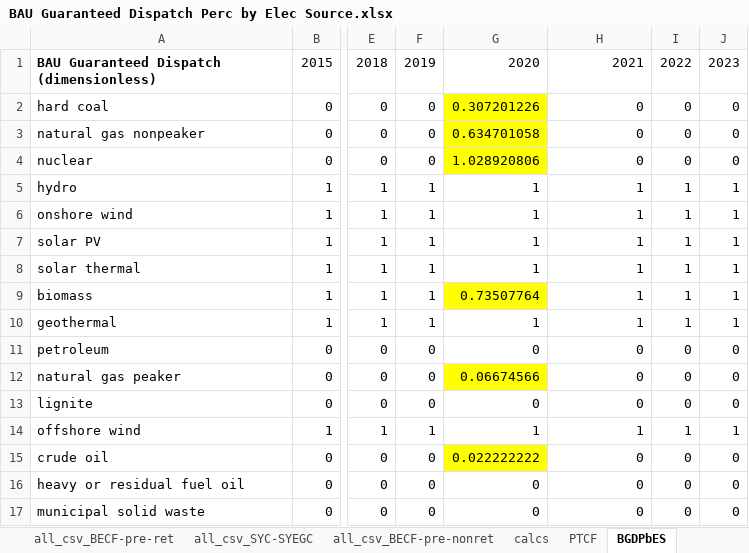
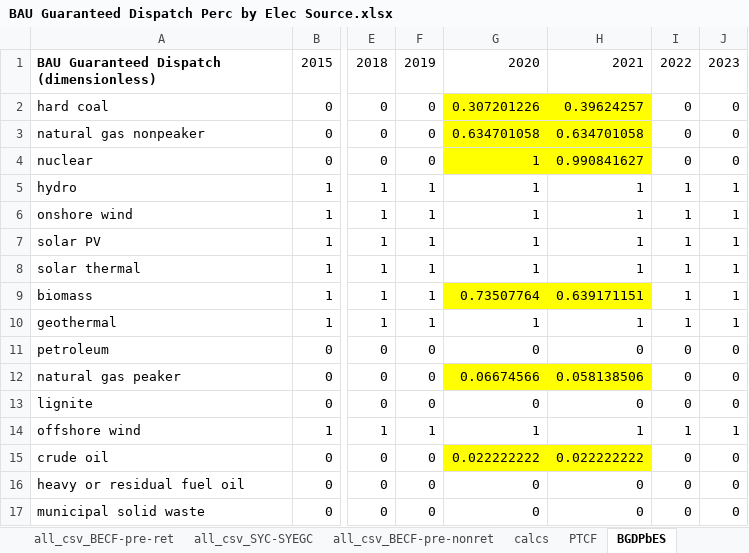
Before and after one commit to EnergyInnovation/eps-tennessee, an Excel workbook: InputData/elec/BGDPbES/BAU Guaranteed Dispatch Perc by Elec Source.xlsx, sheet BGDPbES, drawn as a sheet; only a part is shown, gaps mark what is left out; values as stored, in another font and other column widths than the file's, no borders; the diff names each change by its address in the sheet, - before the commit and + after, or states it on an @@ line.

```diff
--- a/InputData/elec/BGDPbES/BAU Guaranteed Dispatch Perc by Elec Source.xlsx (sheet BGDPbES)
+++ b/InputData/elec/BGDPbES/BAU Guaranteed Dispatch Perc by Elec Source.xlsx (sheet BGDPbES)
-H2: 0
+H2: 0.39624257
-H2:H4 fill: none
+H2:H4 fill: #FFFF00
-H3: 0
+H3: 0.634701058
-G4: 1.028920806
+G4: 1
-H4: 0
+H4: 0.990841627
-H9: 1
+H9: 0.639171151
-H9 fill: none
+H9 fill: #FFFF00
-H12: 0
+H12: 0.058138506
-H12 fill: none
+H12 fill: #FFFF00
-H15: 0
+H15: 0.022222222
-H15 fill: none
+H15 fill: #FFFF00
```
Also changed, not shown: sheet all_csv_BECF-pre-ret, sheet calcs, sheet About, formulas that keep their value, 5 other files.
